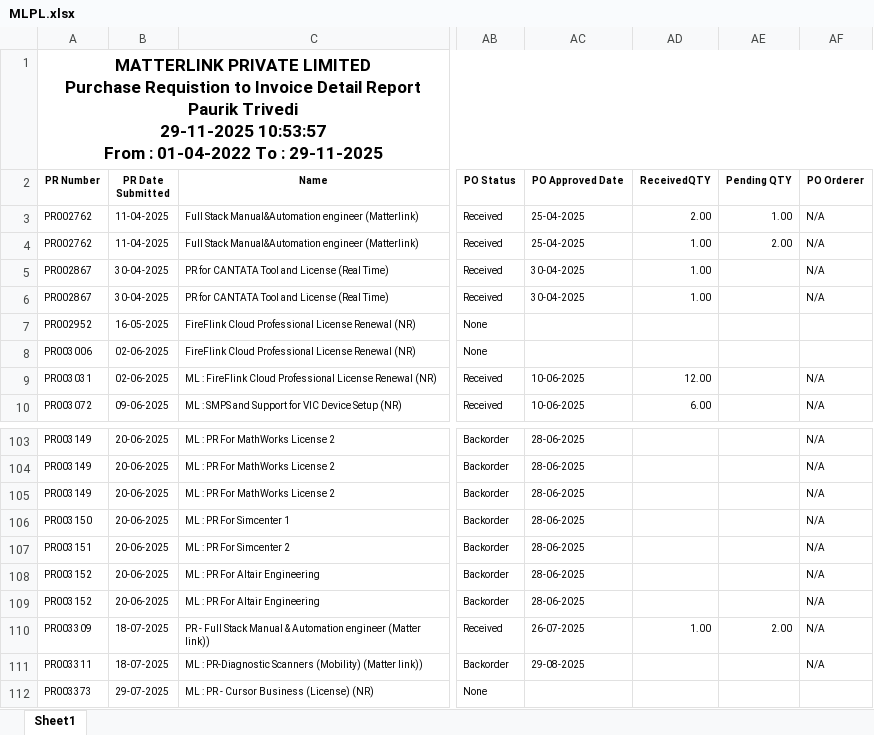
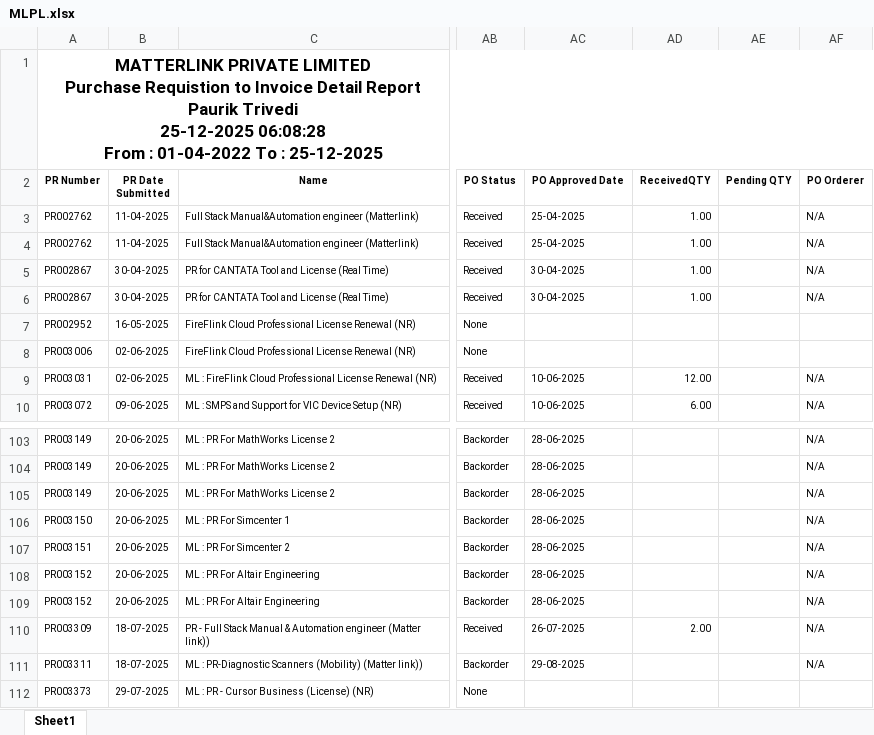
Before and after one commit to Pauriktrivedi/Jules, an Excel workbook: MLPL.xlsx, sheet Sheet1, drawn as a sheet; only a part is shown, gaps mark what is left out; values as stored, in another font and other column widths than the file's, no borders; ↵ is a line break in a cell; the diff names each change by its address in the sheet, - before the commit and + after, or states it on an @@ line.

```diff
--- a/MLPL.xlsx (sheet Sheet1)
+++ b/MLPL.xlsx (sheet Sheet1)
-A1 (PR Number): …Paurik Trivedi ↵ 29-11-2025 10:53:57 ↵ From : 01-04-2022 To : 29-11-2025
+A1 (PR Number): …Paurik Trivedi ↵ 25-12-2025 06:08:28 ↵ From : 01-04-2022 To : 25-12-2025
-AD3 (ReceivedQTY): 2.00
+AD3 (ReceivedQTY): 1.00
-AE3 (Pending QTY): 1.00
+AE3 (Pending QTY): (empty)
-AE4 (Pending QTY): 2.00
+AE4 (Pending QTY): (empty)
-AD110 (ReceivedQTY): 1.00
+AD110 (ReceivedQTY): 2.00
-AE110 (Pending QTY): 2.00
+AE110 (Pending QTY): (empty)
```
Also changed, not shown: MEPL.xlsx, 2 other files.
